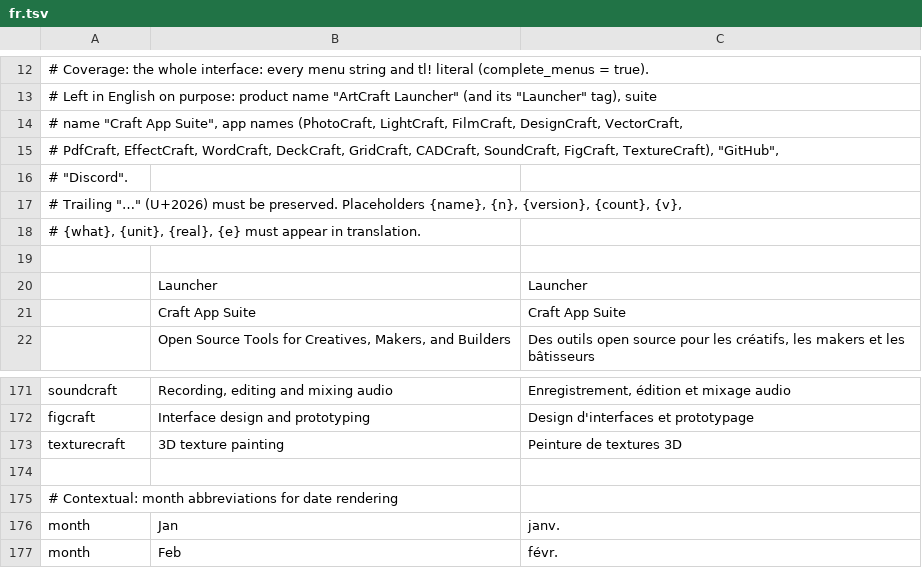
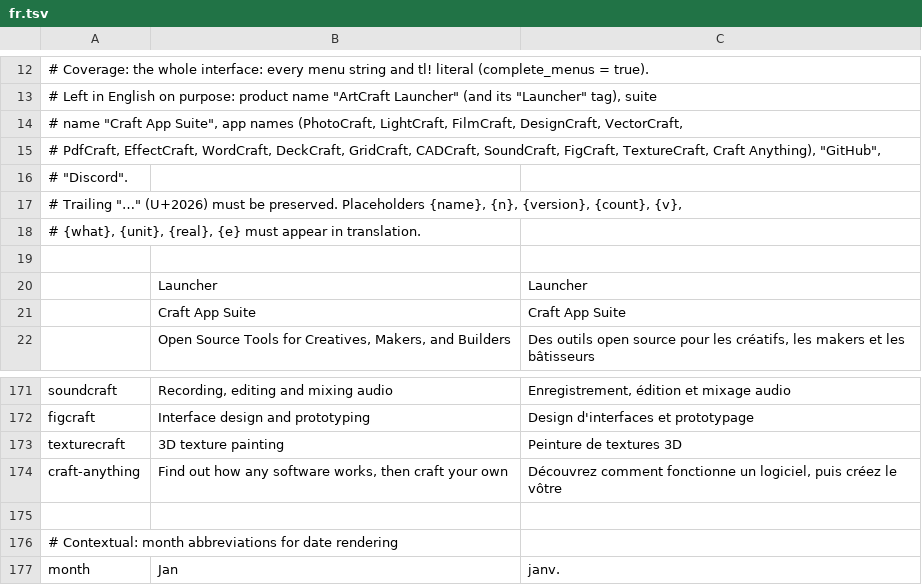
Before and after one commit to MegaTheLEGEND/CraftHub, a TSV file: i18n/fr.tsv, drawn as a sheet; only a part is shown, gaps mark what is left out; the shorter side is filled out with more unchanged rows.

```diff
--- a/i18n/fr.tsv
+++ b/i18n/fr.tsv
@@ -14,3 +14,3 @@
 # name "Craft App Suite", app names (PhotoCraft, LightCraft, FilmCraft, DesignCraft, VectorCraft,
-# PdfCraft, EffectCraft, WordCraft, DeckCraft, GridCraft, CADCraft, SoundCraft, FigCraft, TextureCraft), "GitHub",
+# PdfCraft, EffectCraft, WordCraft, DeckCraft, GridCraft, CADCraft, SoundCraft, FigCraft, TextureCraft, Craft Anything), "GitHub",
 # "Discord".
@@ -173,2 +173,3 @@ figcraft	Interface design and prototyping	Design d'interfaces et prototypage
 texturecraft	3D texture painting	Peinture de textures 3D
+craft-anything	Find out how any software works, then craft your own	Découvrez comment fonctionne un logiciel, puis créez le vôtre
 
```
Also changed, not shown: i18n/de.tsv, i18n/hu.tsv, 46 other files.
